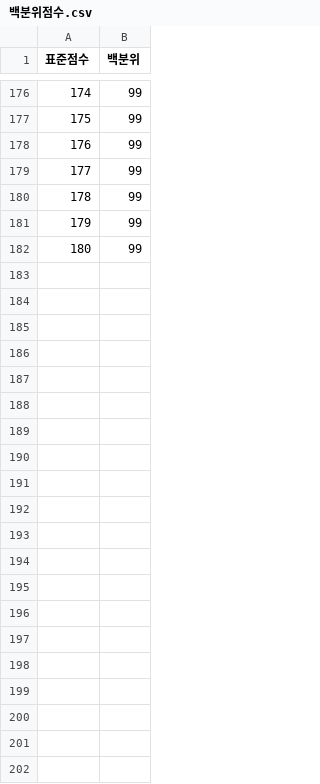
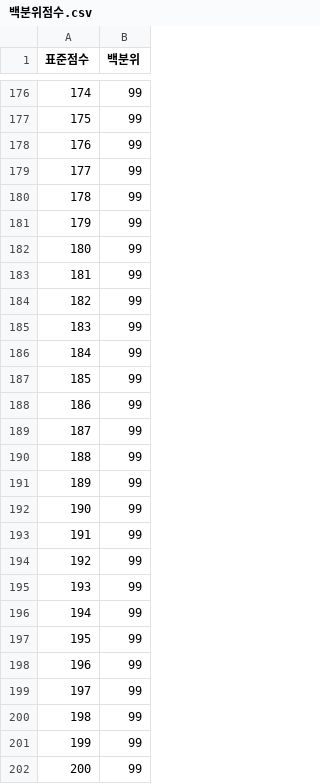
Before and after one commit to rminu77/edu_mate, a CSV file: refer/백분위점수.csv, drawn as a sheet; only a part is shown, gaps mark what is left out.

```diff
--- a/refer/백분위점수.csv
+++ b/refer/백분위점수.csv
@@ -182 +182,21 @@
 180,99
+181,99
+182,99
+183,99
+184,99
+185,99
+186,99
+187,99
+188,99
+189,99
+190,99
+191,99
+192,99
+193,99
+194,99
+195,99
+196,99
+197,99
+198,99
+199,99
+200,99
```
Also changed, not shown: 1 other file.
